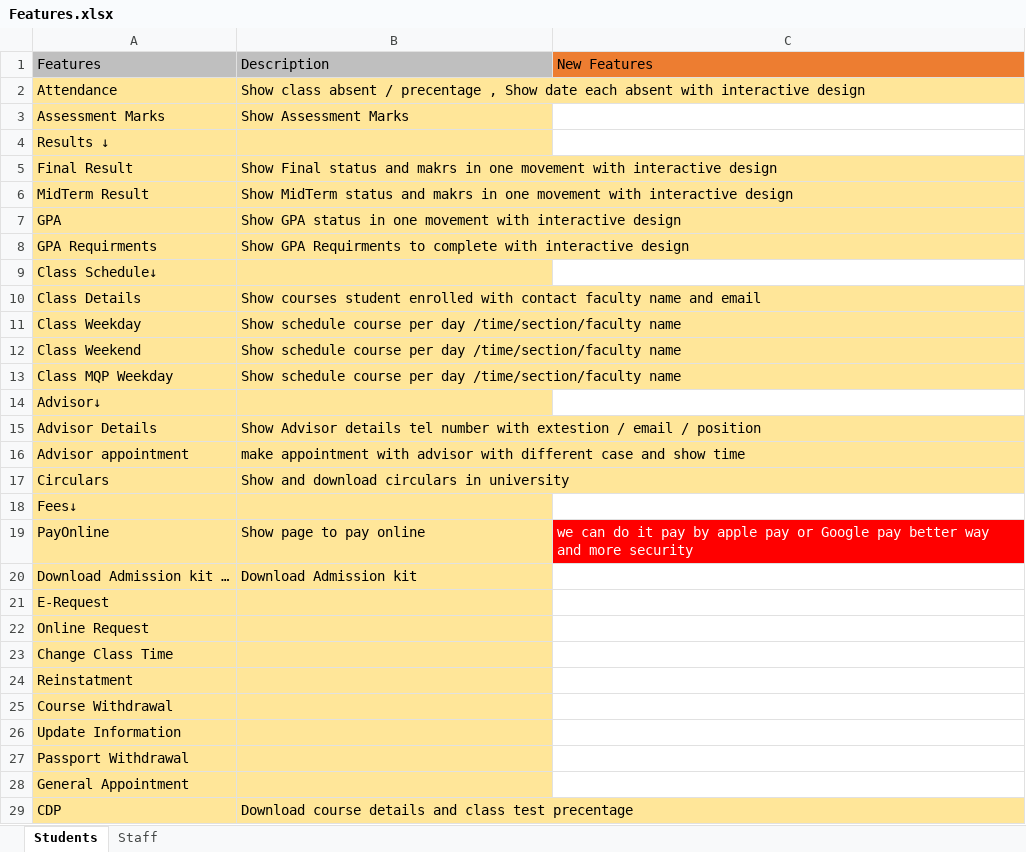
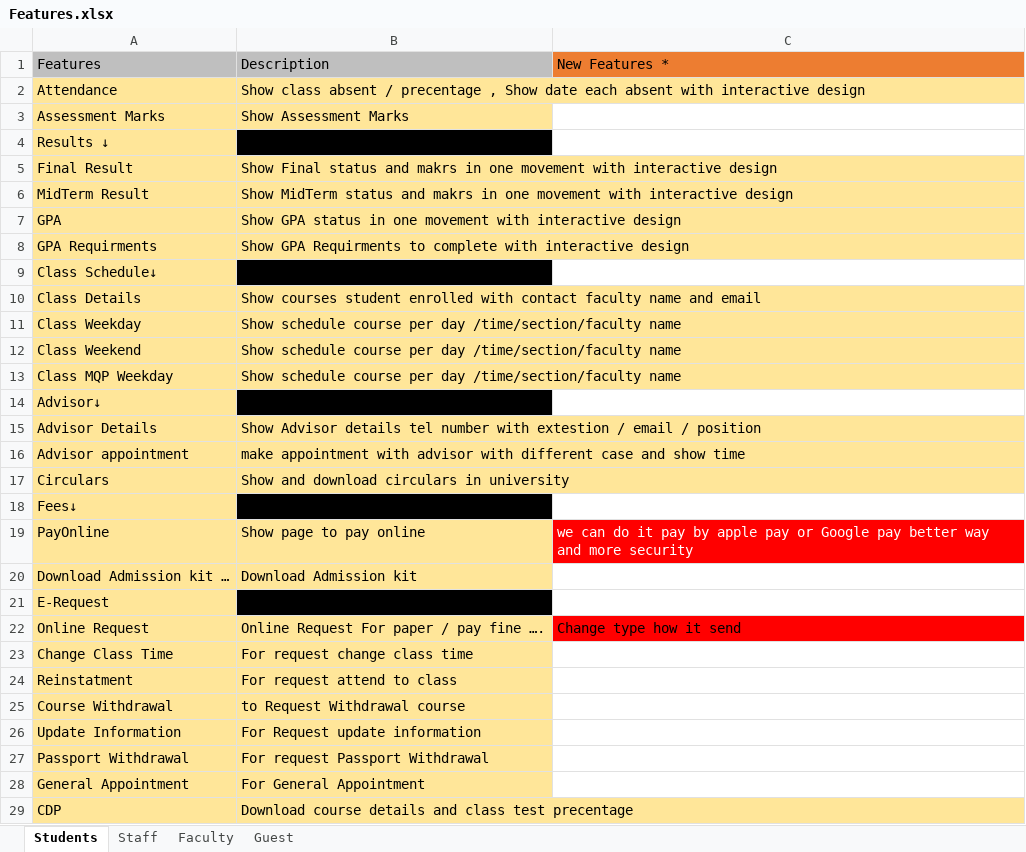
Before and after one commit to Muhannadnasri/Skyline-University-College, an Excel workbook: Features/Features.xlsx, sheet Students, drawn as a sheet; values as stored, in another font and other column widths than the file's, no borders; the diff names each change by its address in the sheet, - before the commit and + after, or states it on an @@ line.

```diff
--- a/Features/Features.xlsx (sheet Students)
+++ b/Features/Features.xlsx (sheet Students)
+sheet tab: Faculty
+sheet tab: Guest
-C1: New Features
+C1: New Features *
-B4 fill: #FFE699
+B4 fill: #000000
-B9 fill: #FFE699
+B9 fill: #000000
-B14 fill: #FFE699
+B14 fill: #000000
-B18 fill: #FFE699
+B18 fill: #000000
-B21 fill: #FFE699
+B21 fill: #000000
-B22: (empty)
+B22: Online Request For paper / pay fine ….
-C22: (empty)
+C22: Change type how it send
-C22 fill: none
+C22 fill: #FF0000
-B23: (empty)
+B23: For request change class time
-B24: (empty)
+B24: For request attend to class
-B25: (empty)
+B25: to Request Withdrawal course
-B26: (empty)
+B26: For Request update information
-B27: (empty)
+B27: For request Passport Withdrawal
-B28: (empty)
+B28: For General Appointment
```
Also changed, not shown: sheet Staff, 15 other files.
